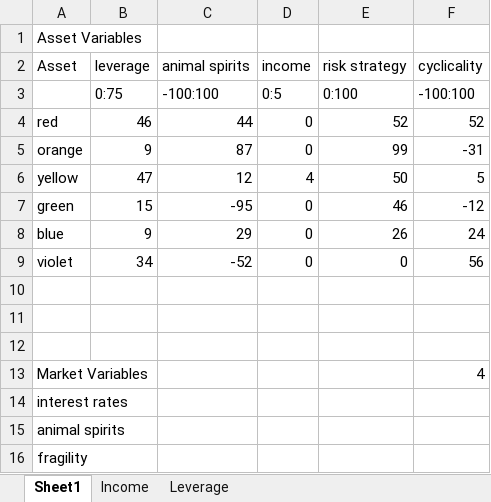
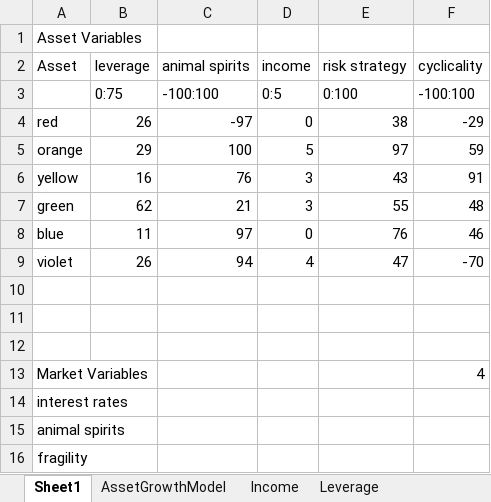
Before and after one commit to TheFreck/RiskGame.API, an Excel workbook: Sheets/Book1.xlsx, sheet Sheet1, drawn as a sheet; values as stored, in another font and other column widths than the file's, no borders; the diff names each change by its address in the sheet, - before the commit and + after, or states it on an @@ line.

```diff
--- a/Sheets/Book1.xlsx (sheet Sheet1)
+++ b/Sheets/Book1.xlsx (sheet Sheet1)
+sheet tab: AssetGrowthModel
-B4 (leverage): 46
+B4 (leverage): 26
-C4 (animal spirits): 44
+C4 (animal spirits): -97
-E4 (risk strategy): 52
+E4 (risk strategy): 38
-F4 (cyclicality): 52
+F4 (cyclicality): -29
-B5 (leverage): 9
+B5 (leverage): 29
-C5 (animal spirits): 87
+C5 (animal spirits): 100
-D5 (income): 0
+D5 (income): 5
-E5 (risk strategy): 99
+E5 (risk strategy): 97
-F5 (cyclicality): -31
+F5 (cyclicality): 59
-B6 (leverage): 47
+B6 (leverage): 16
-C6 (animal spirits): 12
+C6 (animal spirits): 76
-D6 (income): 4
+D6 (income): 3
-E6 (risk strategy): 50
+E6 (risk strategy): 43
-F6 (cyclicality): 5
+F6 (cyclicality): 91
-B7 (leverage): 15
+B7 (leverage): 62
-C7 (animal spirits): -95
+C7 (animal spirits): 21
-D7 (income): 0
+D7 (income): 3
-E7 (risk strategy): 46
+E7 (risk strategy): 55
-F7 (cyclicality): -12
+F7 (cyclicality): 48
-B8 (leverage): 9
+B8 (leverage): 11
-C8 (animal spirits): 29
+C8 (animal spirits): 97
-E8 (risk strategy): 26
+E8 (risk strategy): 76
-F8 (cyclicality): 24
+F8 (cyclicality): 46
-B9 (leverage): 34
+B9 (leverage): 26
-C9 (animal spirits): -52
+C9 (animal spirits): 94
-D9 (income): 0
+D9 (income): 4
-E9 (risk strategy): 0
+E9 (risk strategy): 47
-F9 (cyclicality): 56
+F9 (cyclicality): -70
```
Also changed, not shown: charts or pictures, 9 other files.
